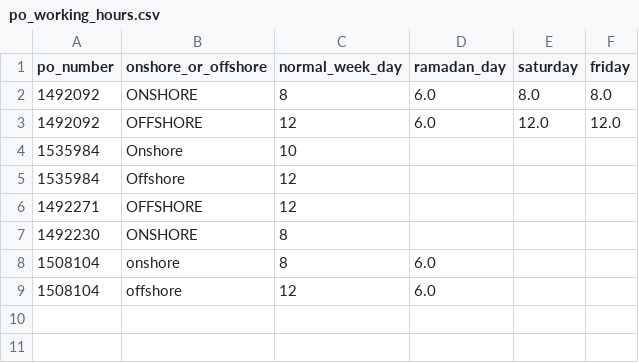
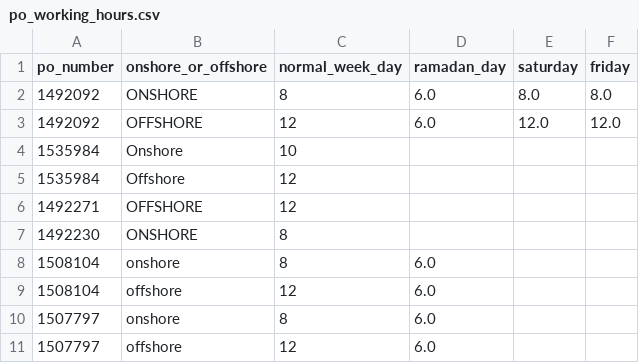
Before and after one commit to Zakarneh86/AutoInvoice, a CSV file: Tables/po_working_hours.csv, drawn as a sheet.

```diff
--- a/Tables/po_working_hours.csv
+++ b/Tables/po_working_hours.csv
@@ -9 +9,3 @@ po_number,onshore_or_offshore,normal_week_day,ramadan_day,saturday,friday
 1508104,offshore,12,6.0,,
+1507797,onshore,8,6.0,,
+1507797,offshore,12,6.0,,
```
Also changed, not shown: Tables/po_hourly_rates.csv, Tables/po_master.csv.
